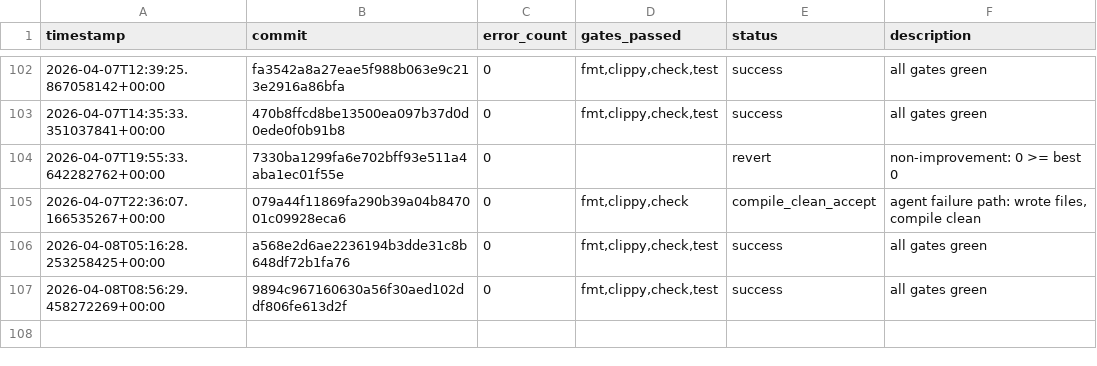
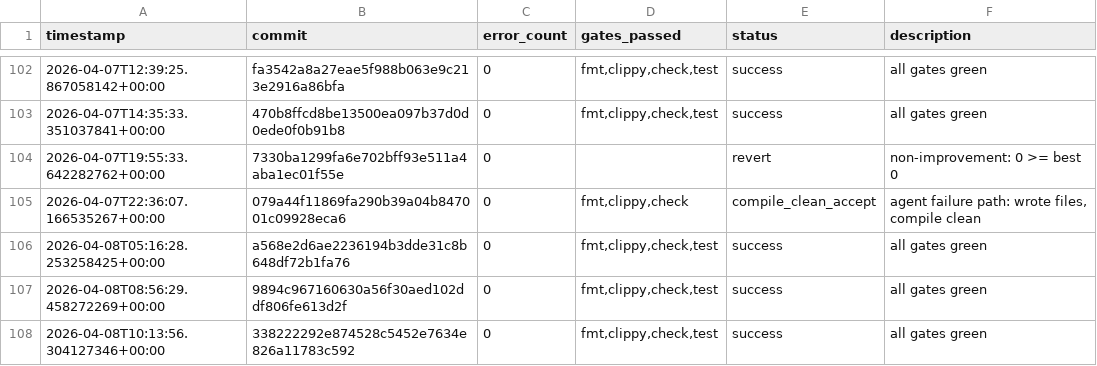
Before and after one commit to TheFermiSea/beefcake-swarm, a TSV file: experiments.tsv, drawn as a sheet; only a part is shown, gaps mark what is left out.

Commit message:
swarm: iteration 1 changes
Executed-By: swarm-ai-proxy

```diff
--- a/experiments.tsv
+++ b/experiments.tsv
@@ -107 +107,2 @@ timestamp	commit	error_count	gates_passed	status	description
 2026-04-08T08:56:29.458272269+00:00	9894c967160630a56f30aed102ddf806fe613d2f	0	fmt,clippy,check,test	success	all gates green
+2026-04-08T10:13:56.304127346+00:00	338222292e874528c5452e7634e826a11783c592	0	fmt,clippy,check,test	success	all gates green
```
